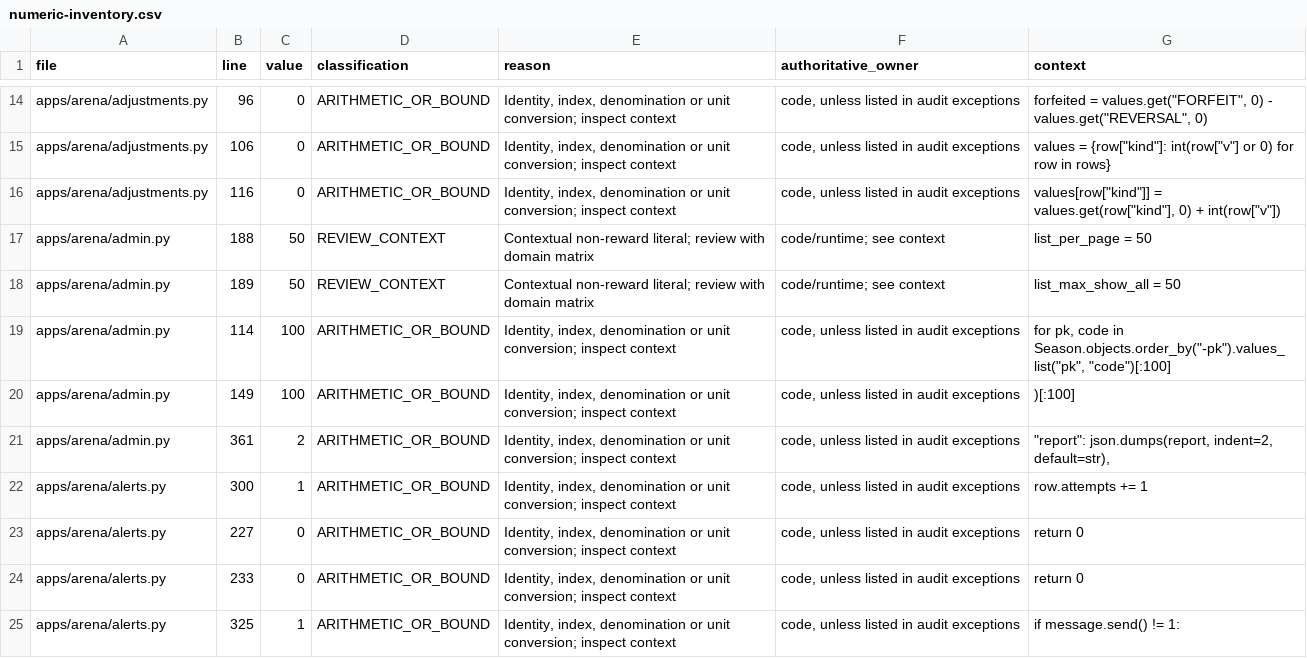
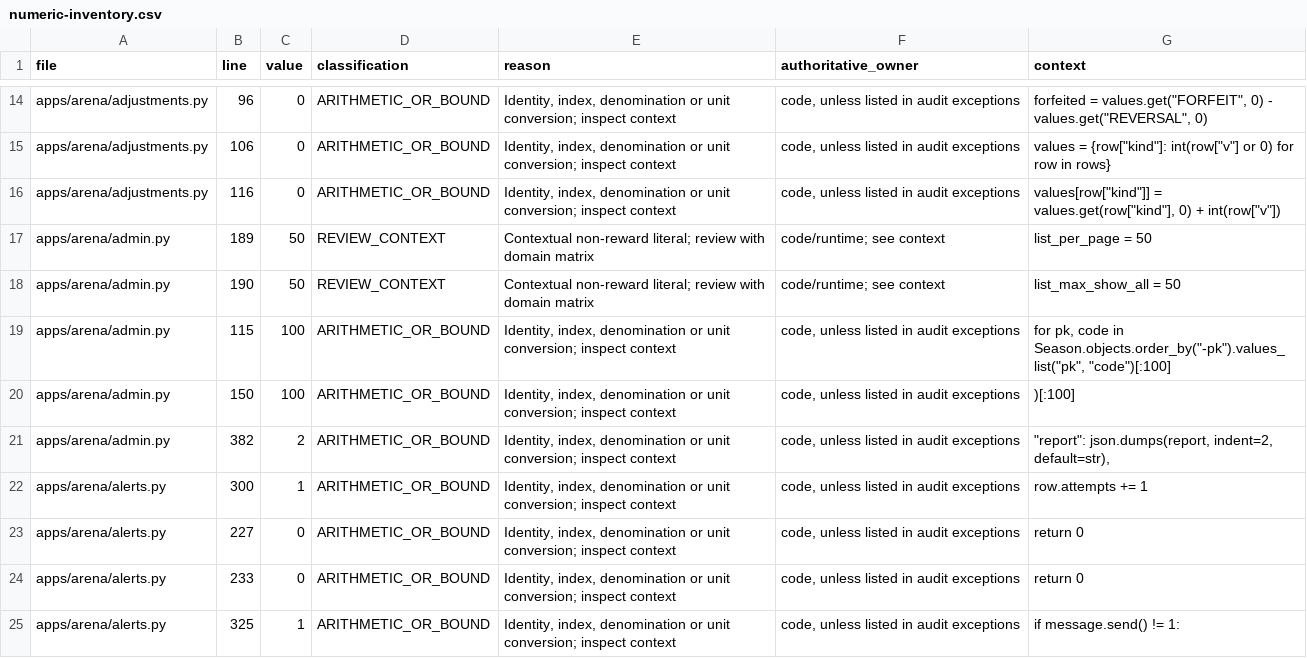
Before and after one commit to hassan-anari/WEDCAL, a CSV file: docs/phase4/numeric-inventory.csv, drawn as a sheet; only a part is shown, gaps mark what is left out.

```diff
--- a/docs/phase4/numeric-inventory.csv
+++ b/docs/phase4/numeric-inventory.csv
@@ -16,7 +16,7 @@ apps/arena/adjustments.py,106,0,ARITHMETIC_OR_BOUND,"Identity, index, denominati
 apps/arena/adjustments.py,116,0,ARITHMETIC_OR_BOUND,"Identity, index, denomination or unit conversion; inspect context","code, unless listed in audit exceptions","values[row[""kind""]] = values.get(row[""kind""], 0) + int(row[""v""])"
-apps/arena/admin.py,188,50,REVIEW_CONTEXT,Contextual non-reward literal; review with domain matrix,code/runtime; see context,list_per_page = 50
-apps/arena/admin.py,189,50,REVIEW_CONTEXT,Contextual non-reward literal; review with domain matrix,code/runtime; see context,list_max_show_all = 50
-apps/arena/admin.py,114,100,ARITHMETIC_OR_BOUND,"Identity, index, denomination or unit conversion; inspect context","code, unless listed in audit exceptions","for pk, code in Season.objects.order_by(""-pk"").values_list(""pk"", ""code"")[:100]"
-apps/arena/admin.py,149,100,ARITHMETIC_OR_BOUND,"Identity, index, denomination or unit conversion; inspect context","code, unless listed in audit exceptions",)[:100]
-apps/arena/admin.py,361,2,ARITHMETIC_OR_BOUND,"Identity, index, denomination or unit conversion; inspect context","code, unless listed in audit exceptions","""report"": json.dumps(report, indent=2, default=str),"
+apps/arena/admin.py,189,50,REVIEW_CONTEXT,Contextual non-reward literal; review with domain matrix,code/runtime; see context,list_per_page = 50
+apps/arena/admin.py,190,50,REVIEW_CONTEXT,Contextual non-reward literal; review with domain matrix,code/runtime; see context,list_max_show_all = 50
+apps/arena/admin.py,115,100,ARITHMETIC_OR_BOUND,"Identity, index, denomination or unit conversion; inspect context","code, unless listed in audit exceptions","for pk, code in Season.objects.order_by(""-pk"").values_list(""pk"", ""code"")[:100]"
+apps/arena/admin.py,150,100,ARITHMETIC_OR_BOUND,"Identity, index, denomination or unit conversion; inspect context","code, unless listed in audit exceptions",)[:100]
+apps/arena/admin.py,382,2,ARITHMETIC_OR_BOUND,"Identity, index, denomination or unit conversion; inspect context","code, unless listed in audit exceptions","""report"": json.dumps(report, indent=2, default=str),"
 apps/arena/alerts.py,300,1,ARITHMETIC_OR_BOUND,"Identity, index, denomination or unit conversion; inspect context","code, unless listed in audit exceptions",row.attempts += 1
```
Also changed, not shown: 4 other files.
